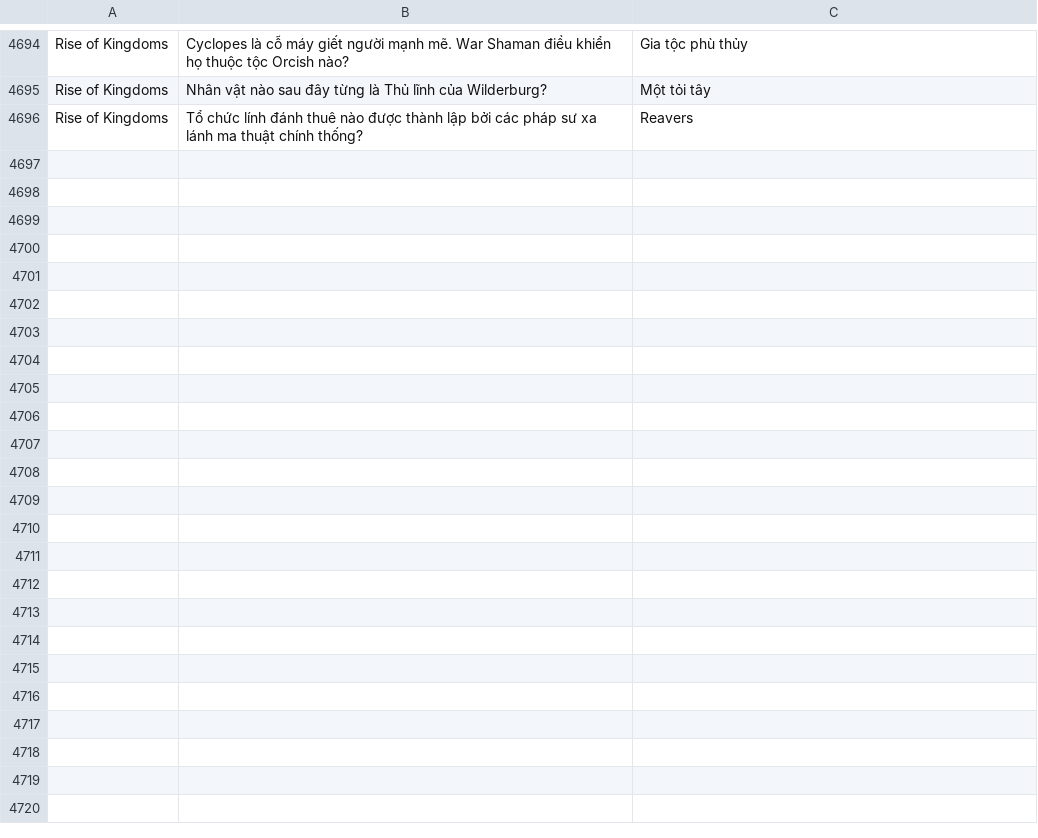
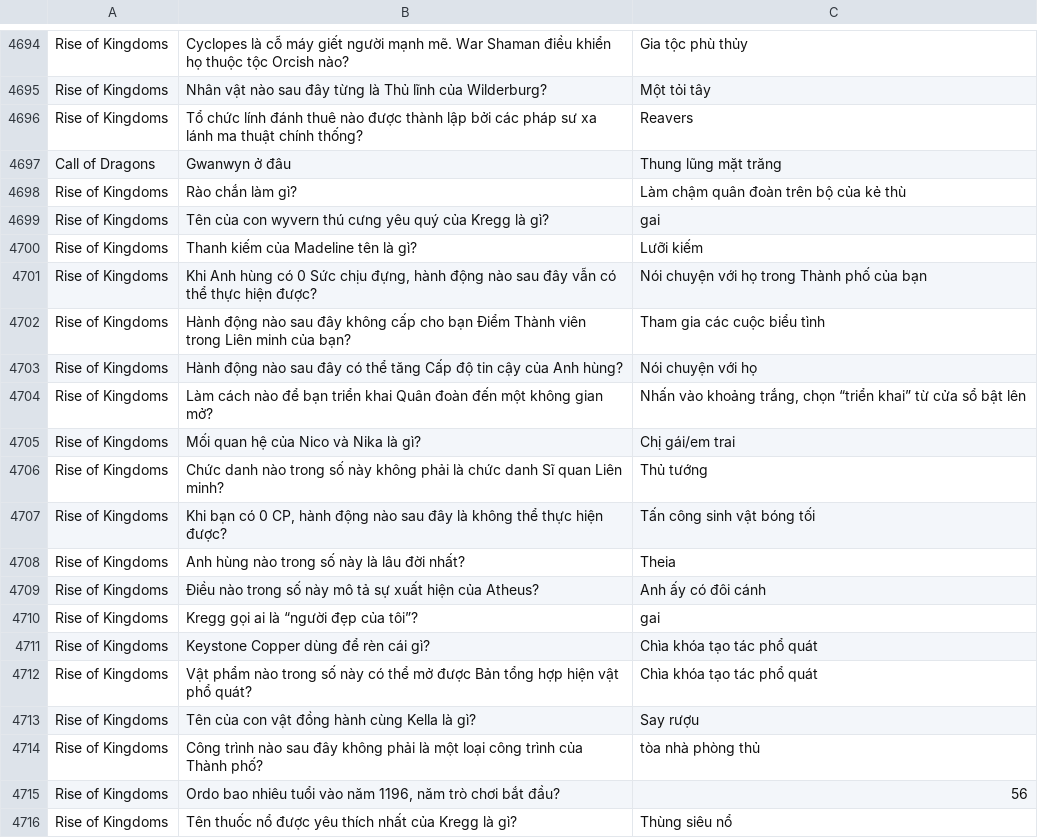
Before and after one commit to NguyenHoang-pluto/QuizBot-ROK, a CSV file: data/quiz_database.csv, drawn as a sheet; only a part is shown, gaps mark what is left out; the diff covers the shown part only.

```diff
--- a/data/quiz_database.csv
+++ b/data/quiz_database.csv
@@ -4697 +4697,21 @@ Rise of Kingdoms,Nhân vật nào sau đây từng là Thủ lĩnh của Wilderb
 Rise of Kingdoms,Tổ chức lính đánh thuê nào được thành lập bởi các pháp sư xa lánh ma thuật chính thống?,Reavers
+Call of Dragons,Gwanwyn ở đâu,Thung lũng mặt trăng
+Rise of Kingdoms,Rào chắn làm gì?,Làm chậm quân đoàn trên bộ của kẻ thù
+Rise of Kingdoms,Tên của con wyvern thú cưng yêu quý của Kregg là gì?,gai
+Rise of Kingdoms,Thanh kiếm của Madeline tên là gì?,Lưỡi kiếm
+Rise of Kingdoms,"Khi Anh hùng có 0 Sức chịu đựng, hành động nào sau đây vẫn có thể thực hiện được?",Nói chuyện với họ trong Thành phố của bạn
+Rise of Kingdoms,Hành động nào sau đây không cấp cho bạn Điểm Thành viên trong Liên minh của bạn?,Tham gia các cuộc biểu tình
+Rise of Kingdoms,Hành động nào sau đây có thể tăng Cấp độ tin cậy của Anh hùng?,Nói chuyện với họ
+Rise of Kingdoms,Làm cách nào để bạn triển khai Quân đoàn đến một không gian mở?,"Nhấn vào khoảng trắng, chọn “triển khai” từ cửa sổ bật lên"
+Rise of Kingdoms,Mối quan hệ của Nico và Nika là gì?,Chị gái/em trai
+Rise of Kingdoms,Chức danh nào trong số này không phải là chức danh Sĩ quan Liên minh?,Thủ tướng
+Rise of Kingdoms,"Khi bạn có 0 CP, hành động nào sau đây là không thể thực hiện được?",Tấn công sinh vật bóng tối
+Rise of Kingdoms,Anh hùng nào trong số này là lâu đời nhất?,Theia
+Rise of Kingdoms,Điều nào trong số này mô tả sự xuất hiện của Atheus?,Anh ấy có đôi cánh
+Rise of Kingdoms,Kregg gọi ai là “người đẹp của tôi”?,gai
+Rise of Kingdoms,Keystone Copper dùng để rèn cái gì?,Chìa khóa tạo tác phổ quát
+Rise of Kingdoms,Vật phẩm nào trong số này có thể mở được Bản tổng hợp hiện vật phổ quát?,Chìa khóa tạo tác phổ quát
+Rise of Kingdoms,Tên của con vật đồng hành cùng Kella là gì?,Say rượu
+Rise of Kingdoms,Công trình nào sau đây không phải là một loại công trình của Thành phố?,tòa nhà phòng thủ
+Rise of Kingdoms,"Ordo bao nhiêu tuổi vào năm 1196, năm trò chơi bắt đầu?",56
+Rise of Kingdoms,Tên thuốc nổ được yêu thích nhất của Kregg là gì?,Thùng siêu nổ
```
Also changed, not shown: 11 added rows elsewhere in this file, 37 other files.
